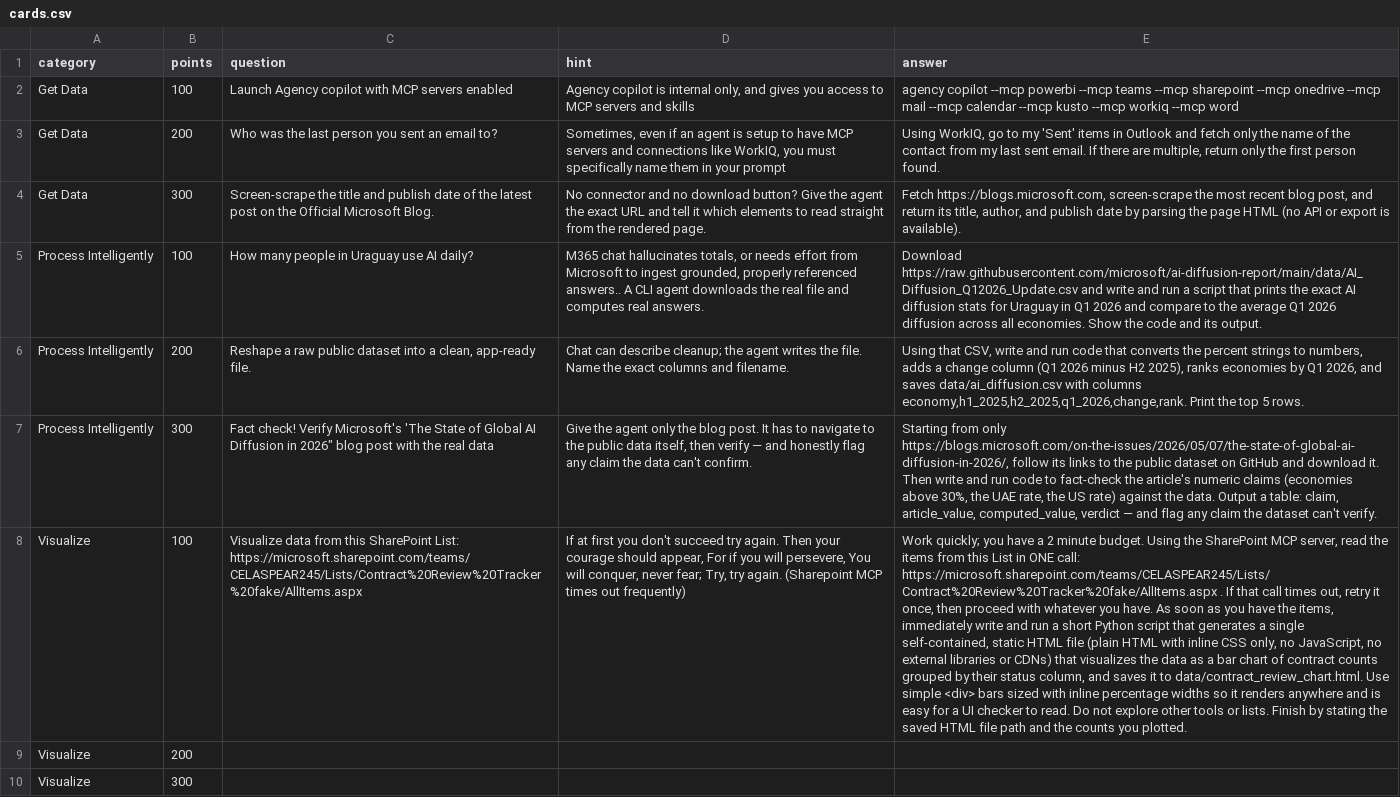
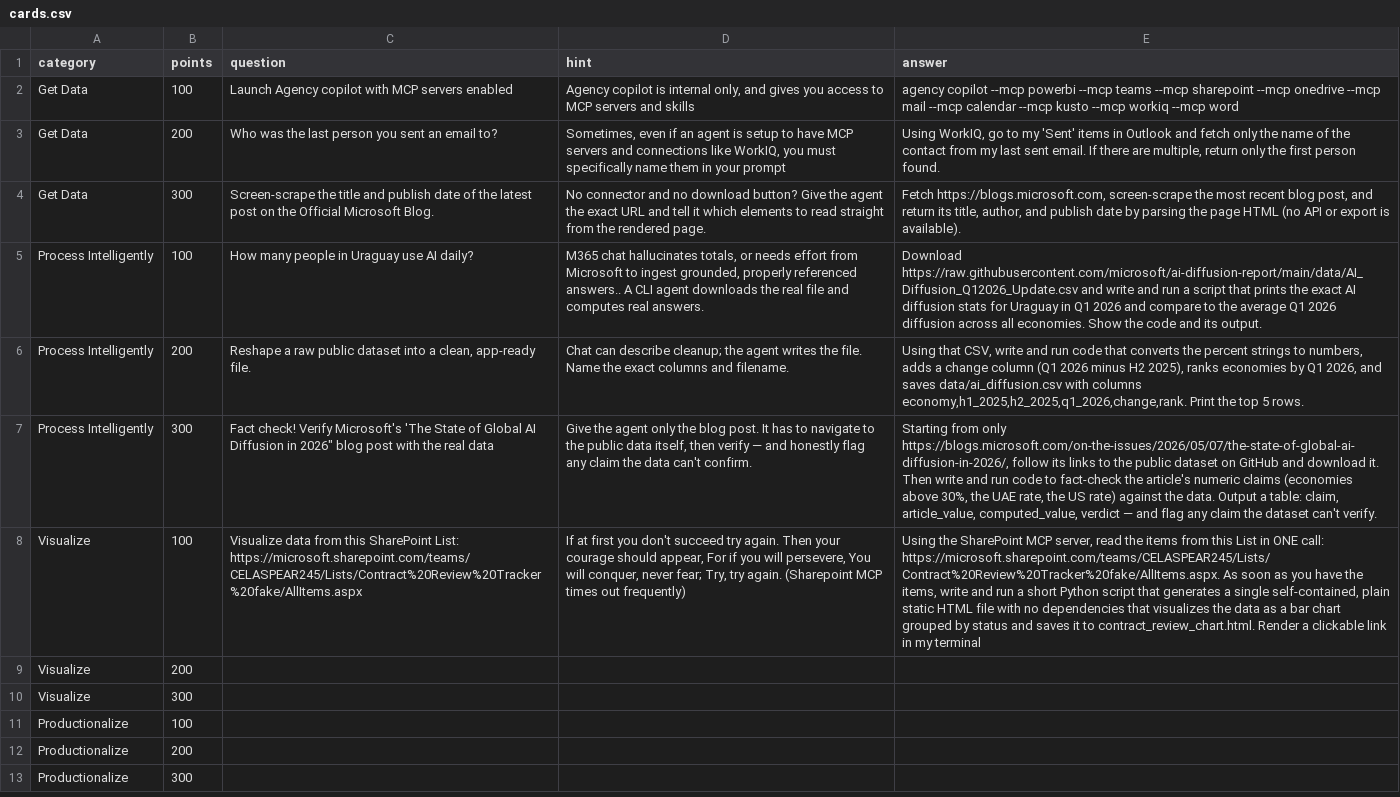
Before and after one commit to TaldAtMicrosoft/vibecoding-jeopardy, a CSV file: data/cards.csv, drawn as a sheet; only a part is shown; the shorter side is filled out with more unchanged rows; the diff names each change by its address in the sheet, - before the commit and + after, or states it on an @@ line.

```diff
--- a/data/cards.csv
+++ b/data/cards.csv
-E8 (answer): Work quickly; you have a 2 minute budget. Using the SharePoint MCP server, read the items from this List in ONE call: https://microsoft.sharepoint.com/teams/CELASPEAR245/Lists/Contract%20Review%20Tracker%20fake/AllItems.aspx . If that call times out, retry it once, then proceed with whatever you have. As soon as you have the items, immediately write and run a short Python script that generates a single self-contained, static HTML file (plain HTML with inline CSS only, no JavaScript, no external libraries or CDNs) that visualizes the data as a bar chart of contract counts grouped by their status column, and saves it to data/contract_review_chart.html. Use simple <div> bars sized with inline percentage widths so it renders anywhere and is easy for a UI checker to read. Do not explore other tools or lists. Finish by stating the saved HTML file path and the counts you plotted.
+E8 (answer): Using the SharePoint MCP server, read the items from this List in ONE call: https://microsoft.sharepoint.com/teams/CELASPEAR245/Lists/Contract%20Review%20Tracker%20fake/AllItems.aspx. As soon as you have the items, write and run a short Python script that generates a single self-contained, plain static HTML file with no dependencies that visualizes the data as a bar chart grouped by status and saves it to contract_review_chart.html. Render a clickable link in my terminal
```
